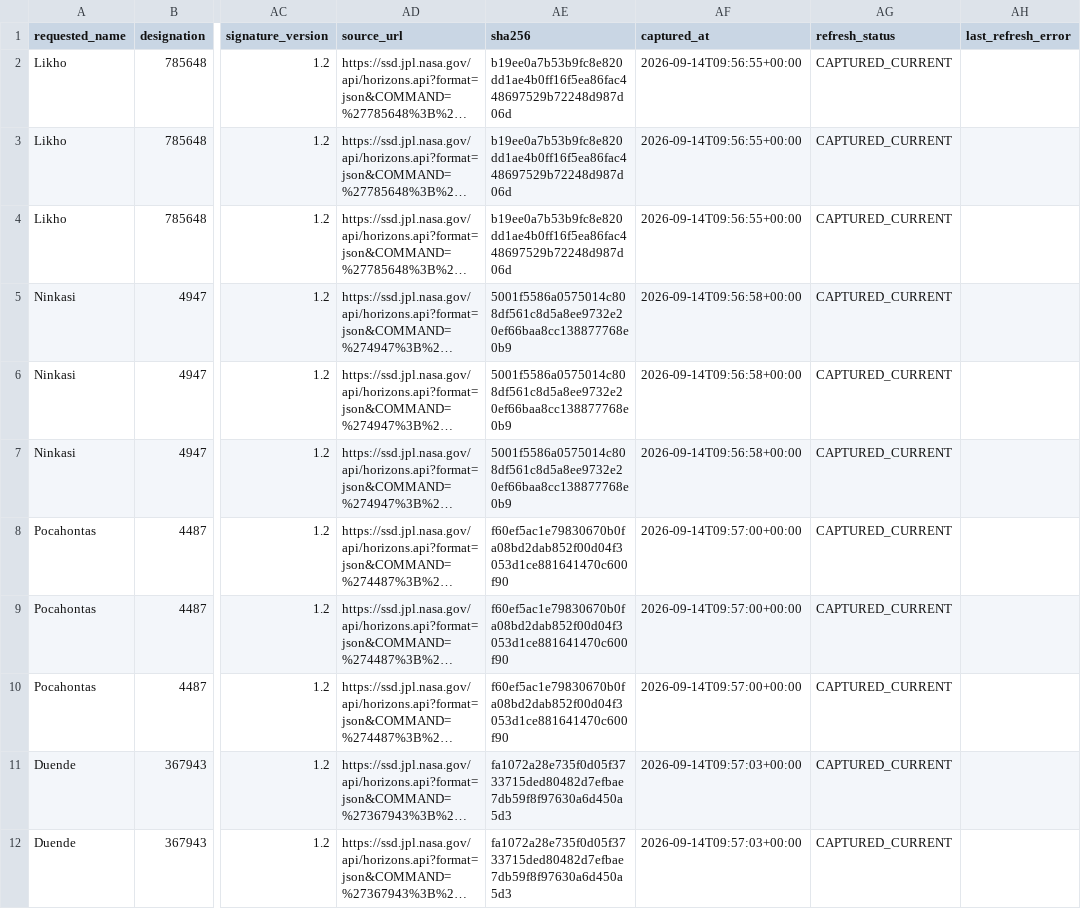
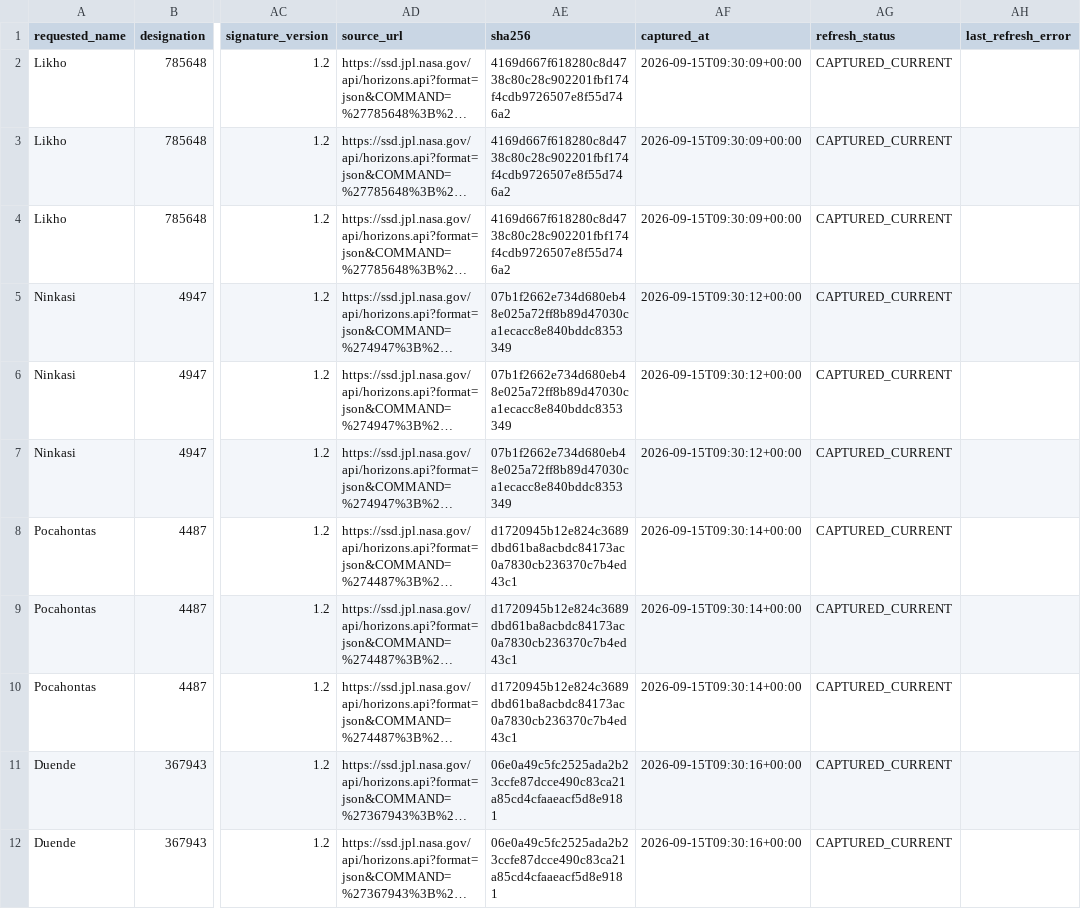
Before and after one commit to achillesromer-coder/Data, a CSV file: data/jpl/neighbours/horizons/latest/summary.csv, drawn as a sheet; only a part is shown, gaps mark what is left out; long unchanged cells end in …; the diff covers the shown part only; the diff names each change by its address in the sheet, - before the commit and + after, or states it on an @@ line.

```diff
--- a/data/jpl/neighbours/horizons/latest/summary.csv
+++ b/data/jpl/neighbours/horizons/latest/summary.csv
-AE2:AE4 (sha256): b19ee0a7b53b9fc8e820dd1ae4b0ff16f5ea86fac448697529b72248d987d06d
+AE2:AE4 (sha256): 4169d667f618280c8d4738c80c28c902201fbf174f4cdb9726507e8f55d746a2
-AF2:AF4 (captured_at): 2026-09-14T09:56:55+00:00
+AF2:AF4 (captured_at): 2026-09-15T09:30:09+00:00
-AE5:AE7 (sha256): 5001f5586a0575014c808df561c8d5a8ee9732e20ef66baa8cc138877768e0b9
+AE5:AE7 (sha256): 07b1f2662e734d680eb48e025a72ff8b89d47030ca1ecacc8e840bddc8353349
-AF5:AF7 (captured_at): 2026-09-14T09:56:58+00:00
+AF5:AF7 (captured_at): 2026-09-15T09:30:12+00:00
-AE8:AE10 (sha256): f60ef5ac1e79830670b0fa08bd2dab852f00d04f3053d1ce881641470c600f90
+AE8:AE10 (sha256): d1720945b12e824c3689dbd61ba8acbdc84173ac0a7830cb236370c7b4ed43c1
-AF8:AF10 (captured_at): 2026-09-14T09:57:00+00:00
+AF8:AF10 (captured_at): 2026-09-15T09:30:14+00:00
-AE11:AE12 (sha256): fa1072a28e735f0d05f3733715ded80482d7efbae7db59f8f97630a6d450a5d3
+AE11:AE12 (sha256): 06e0a49c5fc2525ada2b23ccfe87dcce490c83ca21a85cd4cfaaeacf5d8e9181
-AF11:AF12 (captured_at): 2026-09-14T09:57:03+00:00
+AF11:AF12 (captured_at): 2026-09-15T09:30:16+00:00
```
Also changed, not shown: 134 edited cells elsewhere in this file, data/jpl/horizons/latest/summary.csv, data/jpl/neighbours/sbdb/latest/summary.csv, 34 other files.
